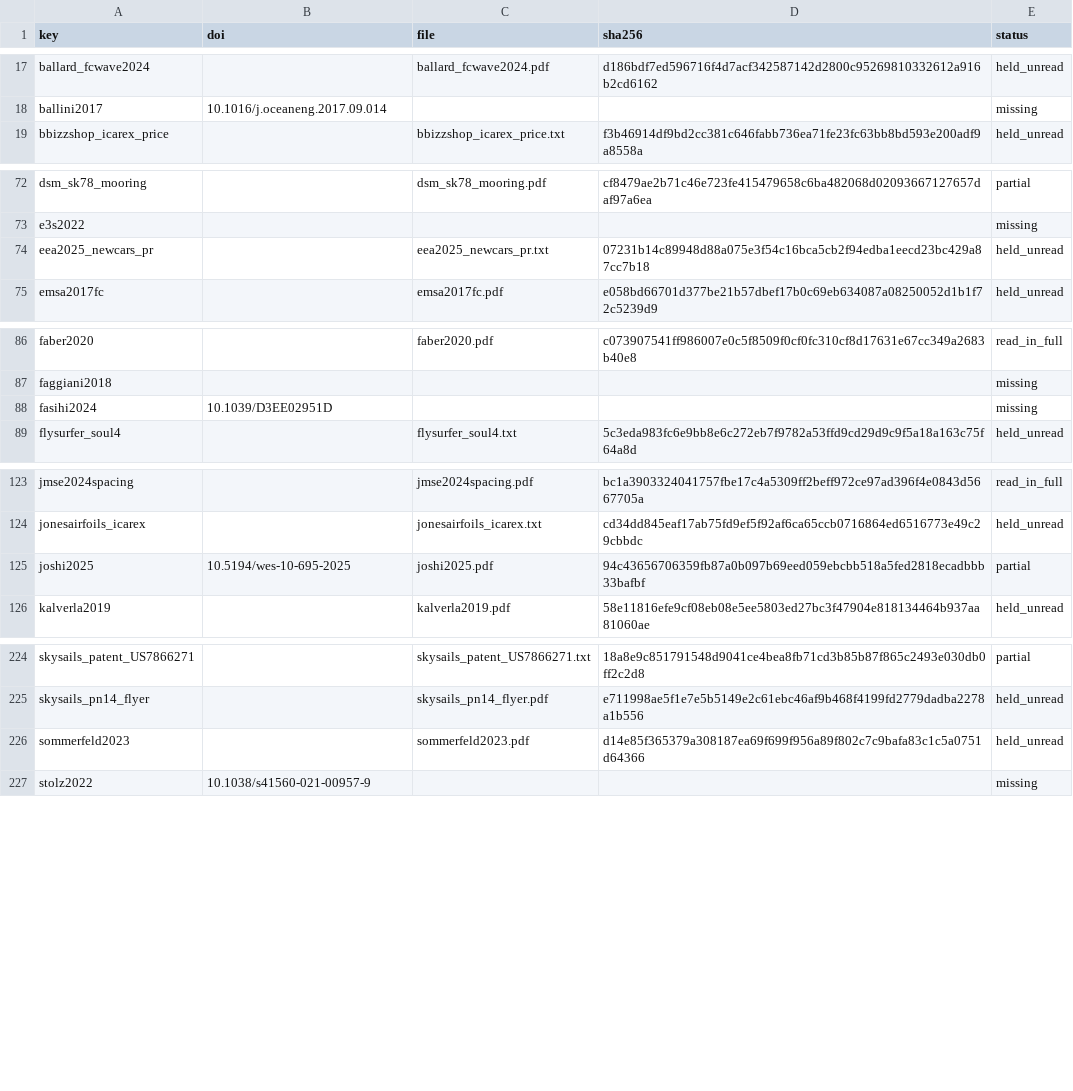
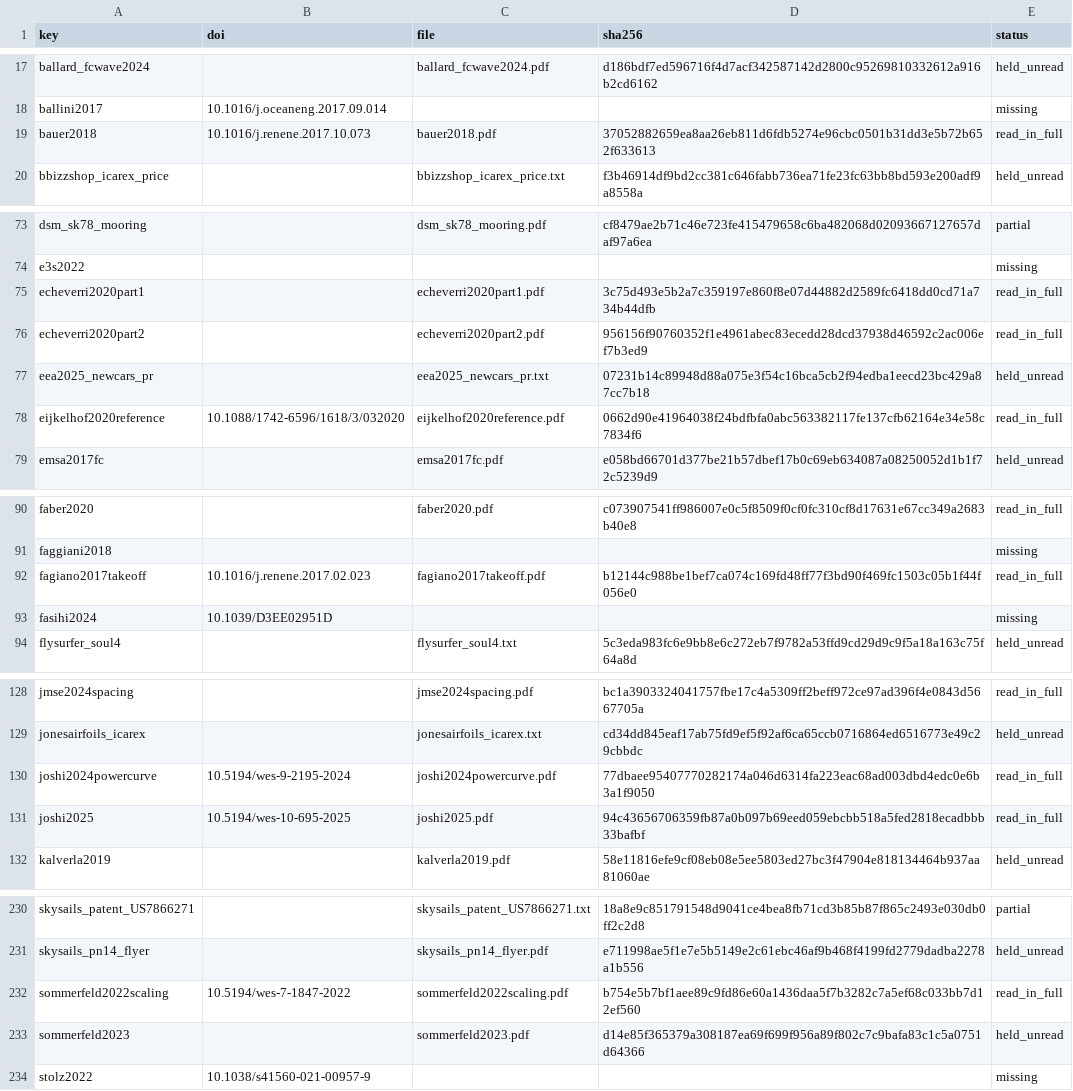
Before and after one commit to 1-Bart-1/WindShipOpt.jl, a CSV file: paper/sources.csv, drawn as a sheet; only a part is shown, gaps mark what is left out; the diff covers the shown part only.

```diff
--- a/paper/sources.csv
+++ b/paper/sources.csv
@@ -18,2 +18,3 @@ ballard_fcwave2024,,ballard_fcwave2024.pdf,d186bdf7ed596716f4d7acf342587142d2800
 ballini2017,10.1016/j.oceaneng.2017.09.014,,,missing
+bauer2018,10.1016/j.renene.2017.10.073,bauer2018.pdf,37052882659ea8aa26eb811d6fdb5274e96cbc0501b31dd3e5b72b652f633613,read_in_full
 bbizzshop_icarex_price,,bbizzshop_icarex_price.txt,f3b46914df9bd2cc381c646fabb736ea71fe23fc63bb8bd593e200adf9a8558a,held_unread
@@ -73,3 +74,6 @@ dsm_sk78_mooring,,dsm_sk78_mooring.pdf,cf8479ae2b71c46e723fe415479658c6ba482068d
 e3s2022,,,,missing
+echeverri2020part1,,echeverri2020part1.pdf,3c75d493e5b2a7c359197e860f8e07d44882d2589fc6418dd0cd71a734b44dfb,read_in_full
+echeverri2020part2,,echeverri2020part2.pdf,956156f90760352f1e4961abec83ecedd28dcd37938d46592c2ac006ef7b3ed9,read_in_full
 eea2025_newcars_pr,,eea2025_newcars_pr.txt,07231b14c89948d88a075e3f54c16bca5cb2f94edba1eecd23bc429a87cc7b18,held_unread
+eijkelhof2020reference,10.1088/1742-6596/1618/3/032020,eijkelhof2020reference.pdf,0662d90e41964038f24bdfbfa0abc563382117fe137cfb62164e34e58c7834f6,read_in_full
 emsa2017fc,,emsa2017fc.pdf,e058bd66701d377be21b57dbef17b0c69eb634087a08250052d1b1f72c5239d9,held_unread
@@ -87,2 +91,3 @@ faber2020,,faber2020.pdf,c073907541ff986007e0c5f8509f0cf0fc310cf8d17631e67cc349a
 faggiani2018,,,,missing
+fagiano2017takeoff,10.1016/j.renene.2017.02.023,fagiano2017takeoff.pdf,b12144c988be1bef7ca074c169fd48ff77f3bd90f469fc1503c05b1f44f056e0,read_in_full
 fasihi2024,10.1039/D3EE02951D,,,missing
@@ -124,3 +129,4 @@ jmse2024spacing,,jmse2024spacing.pdf,bc1a3903324041757fbe17c4a5309ff2beff972ce97
 jonesairfoils_icarex,,jonesairfoils_icarex.txt,cd34dd845eaf17ab75fd9ef5f92af6ca65ccb0716864ed6516773e49c29cbbdc,held_unread
-joshi2025,10.5194/wes-10-695-2025,joshi2025.pdf,94c43656706359fb87a0b097b69eed059ebcbb518a5fed2818ecadbbb33bafbf,partial
+joshi2024powercurve,10.5194/wes-9-2195-2024,joshi2024powercurve.pdf,77dbaee95407770282174a046d6314fa223eac68ad003dbd4edc0e6b3a1f9050,read_in_full
+joshi2025,10.5194/wes-10-695-2025,joshi2025.pdf,94c43656706359fb87a0b097b69eed059ebcbb518a5fed2818ecadbbb33bafbf,read_in_full
 kalverla2019,,kalverla2019.pdf,58e11816efe9cf08eb08e5ee5803ed27bc3f47904e818134464b937aa81060ae,held_unread
@@ -225,2 +231,3 @@ skysails_patent_US7866271,,skysails_patent_US7866271.txt,18a8e9c851791548d9041ce
 skysails_pn14_flyer,,skysails_pn14_flyer.pdf,e711998ae5f1e7e5b5149e2c61ebc46af9b468f4199fd2779dadba2278a1b556,held_unread
+sommerfeld2022scaling,10.5194/wes-7-1847-2022,sommerfeld2022scaling.pdf,b754e5b7bf1aee89c9fd86e60a1436daa5f7b3282c7a5ef68c033bb7d12ef560,read_in_full
 sommerfeld2023,,sommerfeld2023.pdf,d14e85f365379a308187ea69f699f956a89f802c7c9bafa83c1c5a0751d64366,held_unread
```
Also changed, not shown: 1 moved row and 1 edited cell elsewhere in this file, 8 other files.
